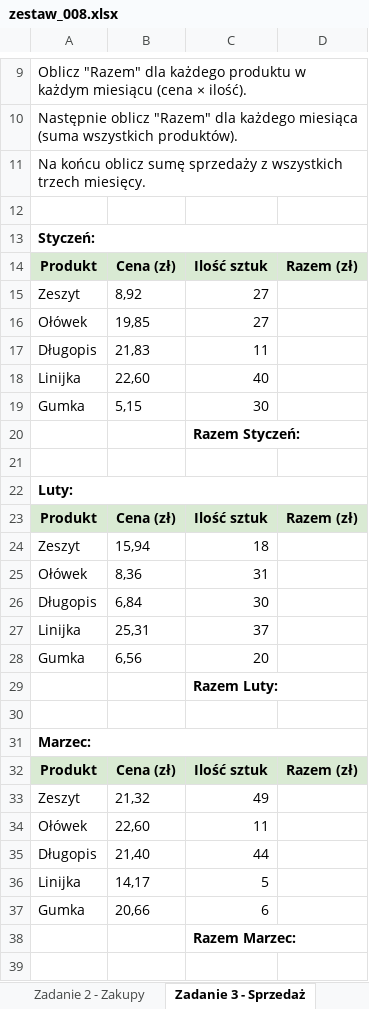
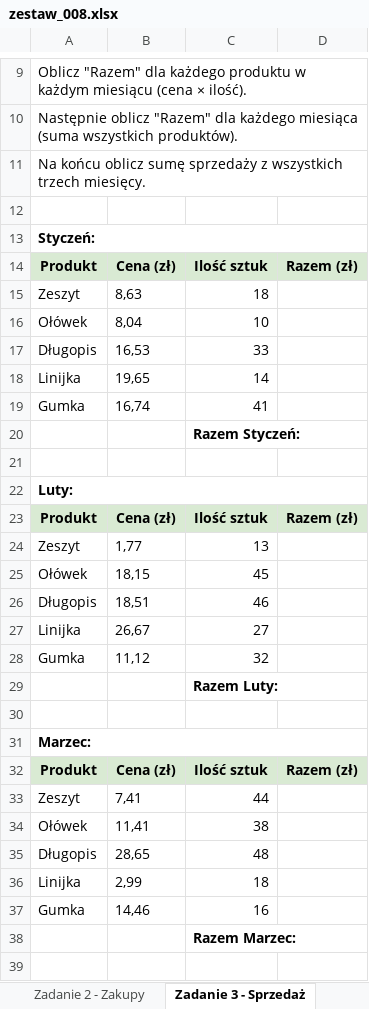
Before and after one commit to cmsrs/school, an Excel workbook: excel/collective/zestawy_dla_uczniow/zestaw_008.xlsx, sheet Zadanie 3 - Sprzedaż, drawn as a sheet; only a part is shown, gaps mark what is left out; values as stored, in another font and other column widths than the file's, no borders; the diff names each change by its address in the sheet, - before the commit and + after, or states it on an @@ line.

```diff
--- a/excel/collective/zestawy_dla_uczniow/zestaw_008.xlsx (sheet Zadanie 3 - Sprzedaż)
+++ b/excel/collective/zestawy_dla_uczniow/zestaw_008.xlsx (sheet Zadanie 3 - Sprzedaż)
-B15: 8,92
+B15: 8,63
-C15: 27
+C15: 18
-B16: 19,85
+B16: 8,04
-C16: 27
+C16: 10
-B17: 21,83
+B17: 16,53
-C17: 11
+C17: 33
-B18: 22,60
+B18: 19,65
-C18: 40
+C18: 14
-B19: 5,15
+B19: 16,74
-C19: 30
+C19: 41
-B24: 15,94
+B24: 1,77
-C24: 18
+C24: 13
-B25: 8,36
+B25: 18,15
-C25: 31
+C25: 45
-B26: 6,84
+B26: 18,51
-C26: 30
+C26: 46
-B27: 25,31
+B27: 26,67
-C27: 37
+C27: 27
-B28: 6,56
+B28: 11,12
-C28: 20
+C28: 32
-B33: 21,32
+B33: 7,41
-C33: 49
+C33: 44
-B34: 22,60
+B34: 11,41
-C34: 11
+C34: 38
-B35: 21,40
+B35: 28,65
-C35: 44
+C35: 48
-B36: 14,17
+B36: 2,99
-C36: 5
+C36: 18
-B37: 20,66
+B37: 14,46
-C37: 6
+C37: 16
```
Also changed, not shown: sheet Zadanie 6 - Analiza, sheet Zadanie 4 - Średnie klasy, sheet Zadanie 5 - Dane osobowe, sheet Zadanie 1 - Średnie, sheet Zadanie 2 - Zakupy, excel/collective/zestawy_dla_uczniow/zestaw_015.xlsx, excel/collective/zestawy_dla_uczniow/zestaw_029.xlsx, 47 other files.
